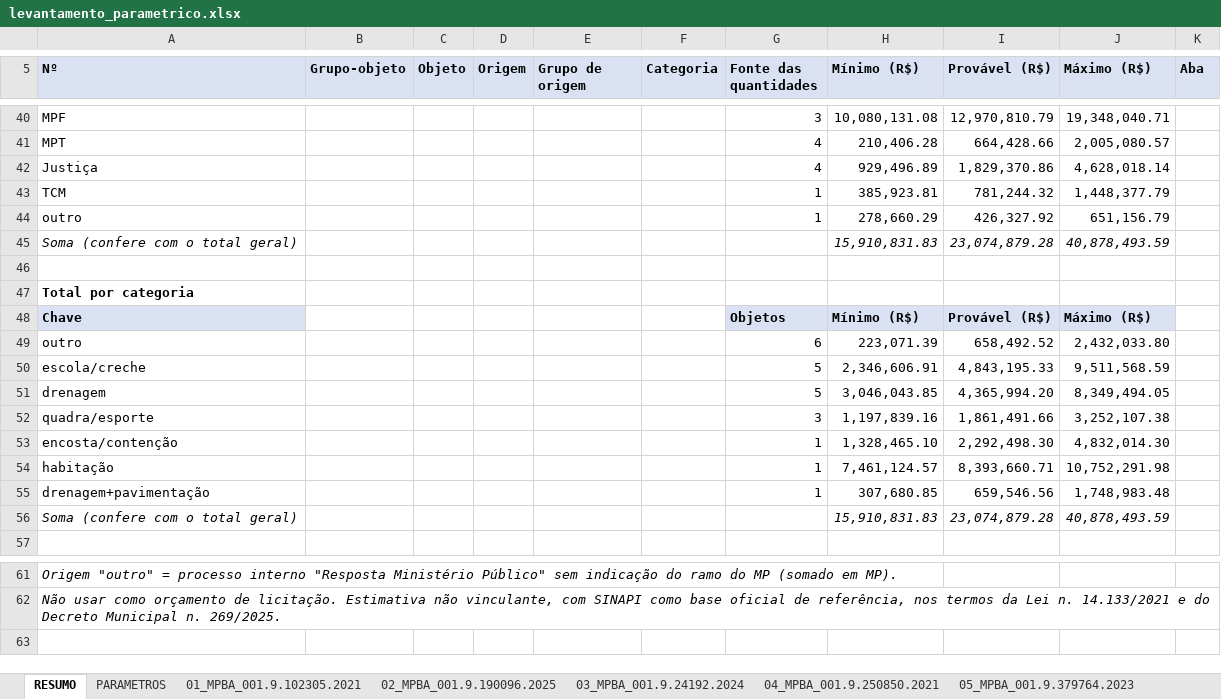
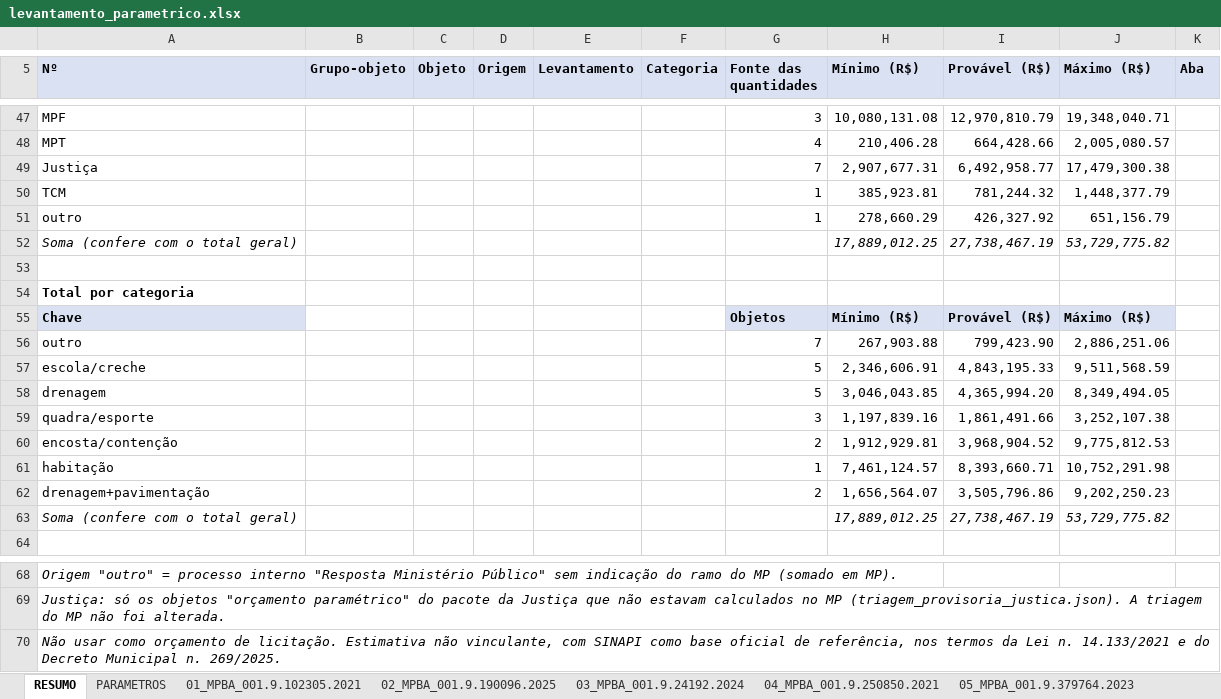
Before and after one commit to seinfrailheusprocessos-ship-it/Omega, an Excel workbook: mp_levantamento/levantamento_parametrico.xlsx, sheet RESUMO, drawn as a sheet; only a part is shown, gaps mark what is left out; values as stored, in another font and other column widths than the file's, no borders; removed rows and columns are numbered as before the commit, all else as after; the diff covers the shown part only; the diff names each change by its address in the sheet, - before the commit and + after, or states it on an @@ line.

```diff
--- a/mp_levantamento/levantamento_parametrico.xlsx (sheet RESUMO)
+++ b/mp_levantamento/levantamento_parametrico.xlsx (sheet RESUMO)
@@ column A (Nº) renumbered between rows 3 and 69 @@
-E5: Grupo de origem
+E5: Levantamento
-row 42: Justiça |  |  |  |  |  | 4 | 929,496.89 | 1,829,370.86 | 4,628,018.14
+row 49: Justiça |  |  |  |  |  | 7 | 2,907,677.31 | 6,492,958.77 | 17,479,300.38
-row 45: Soma (confere com o total geral) |  |  |  |  |  |  | 15,910,831.83 | 23,074,879.28 | 40,878,493.59
+row 52: Soma (confere com o total geral) |  |  |  |  |  |  | 17,889,012.25 | 27,738,467.19 | 53,729,775.82
-row 49: outro |  |  |  |  |  | 6 | 223,071.39 | 658,492.52 | 2,432,033.80
+row 56: outro |  |  |  |  |  | 7 | 267,903.88 | 799,423.90 | 2,886,251.06
-row 53: encosta/contenção |  |  |  |  |  | 1 | 1,328,465.10 | 2,292,498.30 | 4,832,014.30
+row 60: encosta/contenção |  |  |  |  |  | 2 | 1,912,929.81 | 3,968,904.52 | 9,775,812.53
-row 55: drenagem+pavimentação |  |  |  |  |  | 1 | 307,680.85 | 659,546.56 | 1,748,983.48
-row 56: Soma (confere com o total geral) |  |  |  |  |  |  | 15,910,831.83 | 23,074,879.28 | 40,878,493.59
+row 62: drenagem+pavimentação |  |  |  |  |  | 2 | 1,656,564.07 | 3,505,796.86 | 9,202,250.23
+row 63: Soma (confere com o total geral) |  |  |  |  |  |  | 17,889,012.25 | 27,738,467.19 | 53,729,775.82
+row 70: Não usar como orçamento de licitação. Estimativa não vinculante, com SINAPI como base oficial de referência, nos termos da Lei n. 14.133/2021 e do Decreto Municipal n. 269/2025.
```
Also changed, not shown: 11 added rows, 4 removed rows, 6 edited cells and cell formats elsewhere in this sheet, sheet DEMANDAS-TIPO, sheet 20_TJBA_8005837-61.2023, sheet 10_MPF_.000105-2023, sheet 16_MPT_000393.2023, sheet 04_MPBA_001.9.250850.2021, sheet 05_MPBA_001.9.379764.2023, 18 more sheets, other sheet tabs, formulas that keep their value, 11 other files.
